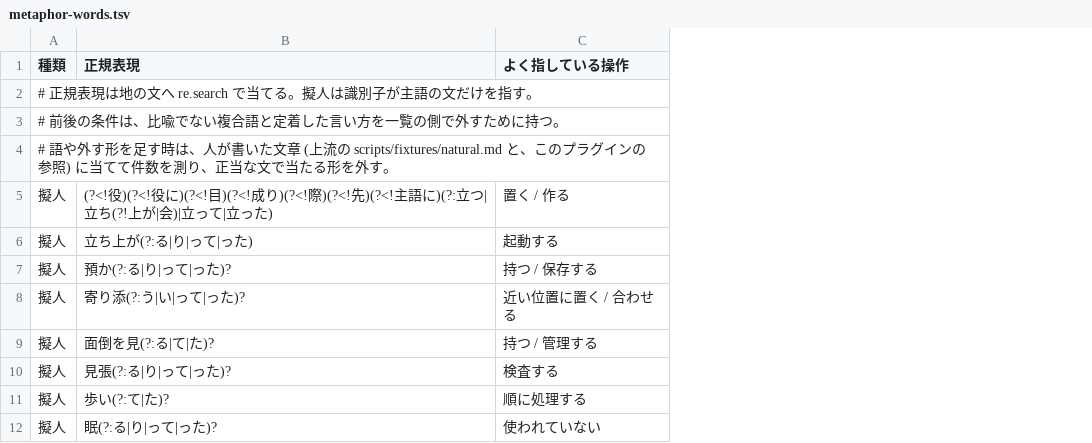
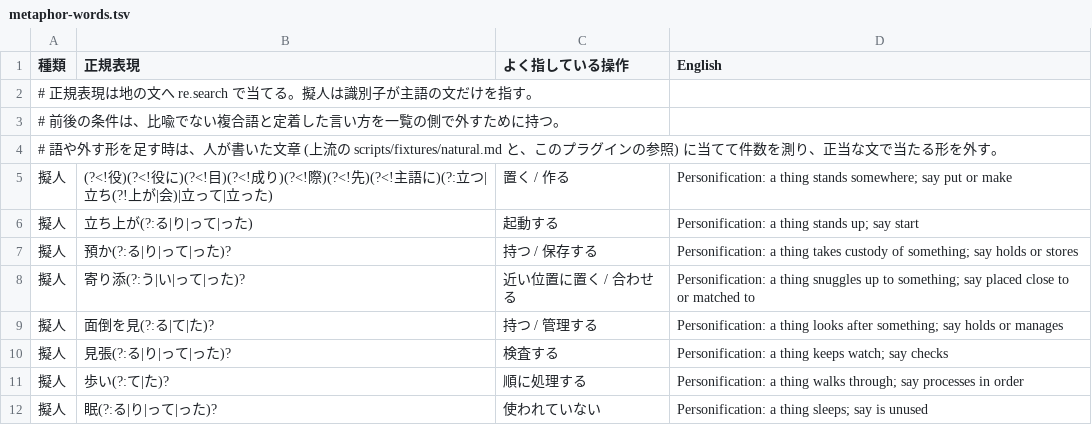
Before and after one commit to cardene777/agent-shuriken, a TSV file: plugins/japanese-writing/skills/japanese-writing/references/metaphor-words.tsv, drawn as a sheet; only a part is shown; the diff names each change by its address in the sheet, - before the commit and + after, or states it on an @@ line.

```diff
--- a/plugins/japanese-writing/skills/japanese-writing/references/metaphor-words.tsv
+++ b/plugins/japanese-writing/skills/japanese-writing/references/metaphor-words.tsv
+column D (English), rows 5-12: Personification: a thing stands somewhere; say put or make | Personification: a thing stands up; say start | Personification: a thing takes custody of something; say holds or stores | Personification: a thing snuggles up to something; say placed close to or matched to | Personification: a thing looks after something; say holds or manages | Personification: a thing keeps watch; say checks | Personification: a thing walks through; say processes in order | Personification: a thing sleeps; say is unused
```
Also changed, not shown: 27 other files.
